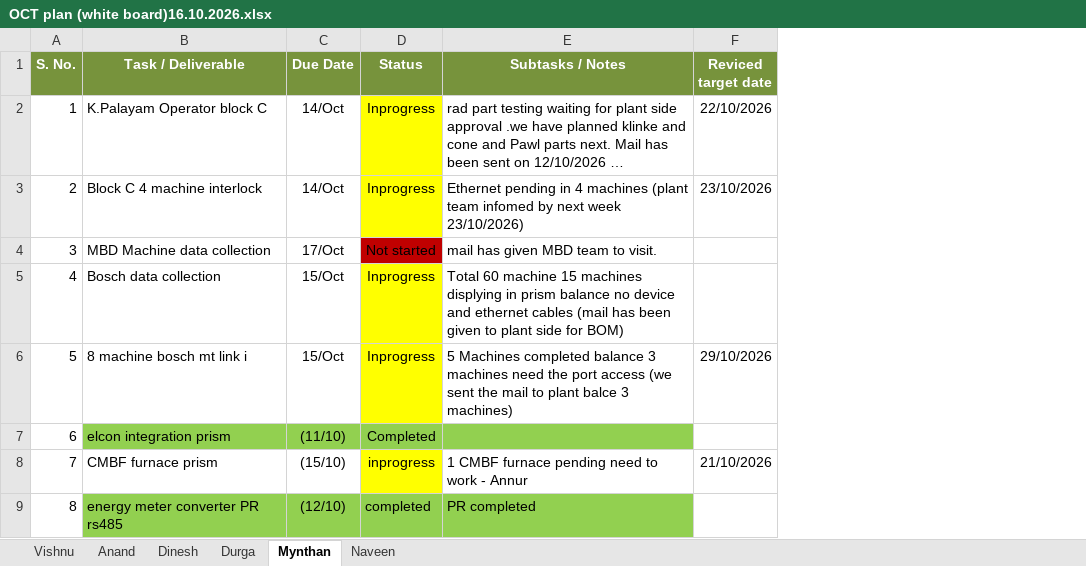
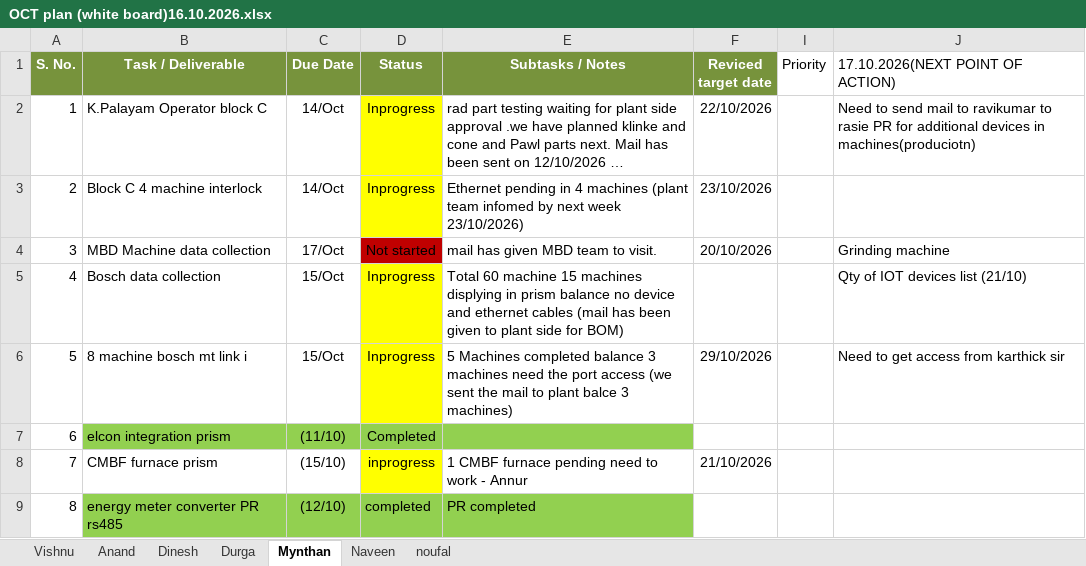
Before and after one commit to NoufalbasheerN/noufal, an Excel workbook: OCT plan (white board)16.10.2026.xlsx, sheet Mynthan, drawn as a sheet; only a part is shown; long unchanged cells end in …; values as stored, in another font and other column widths than the file's, no borders; the diff covers the shown part only; the diff names each change by its address in the sheet, - before the commit and + after, or states it on an @@ line.

```diff
--- a/OCT plan (white board)16.10.2026.xlsx (sheet Mynthan)
+++ b/OCT plan (white board)16.10.2026.xlsx (sheet Mynthan)
+sheet tab: noufal
+column I (Priority), empty
+column J (17.10.2026(NEXT POINT OF ACTION)), rows 2-6: Need to send mail to ravikumar to rasie PR for additional devices in machines(produciotn) |  | Grinding machine | Qty of IOT devices list (21/10) | Need to get access from karthick sir
-F4 (Reviced target date): (empty)
+F4 (Reviced target date): 20/10/2026
```
Also changed, not shown: 3 added rows and 8 edited cells elsewhere in this sheet, sheet Anand, sheet Vishnu, sheet Durga, sheet Dinesh, sheet Naveen, hidden cells.
